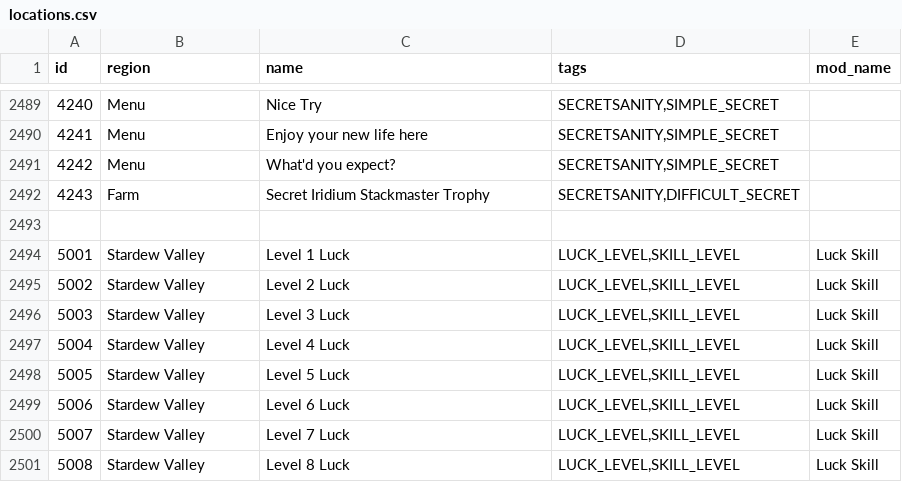
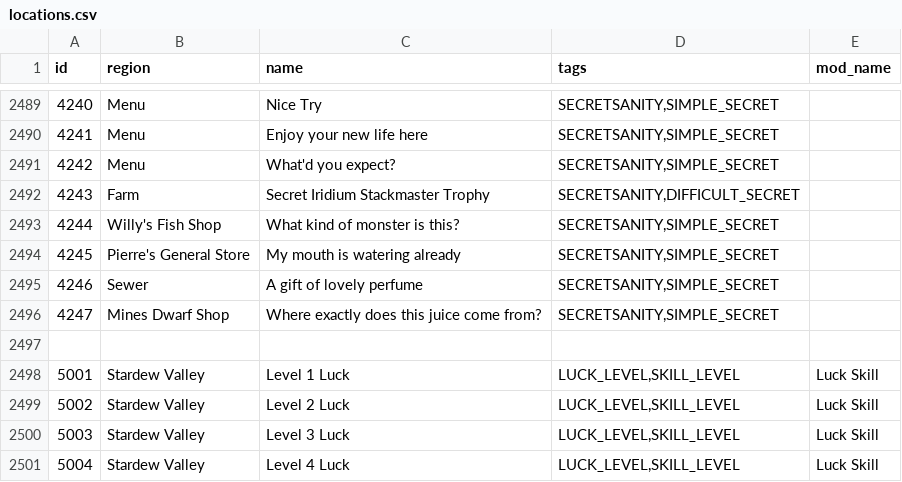
Before and after one commit to agilbert1412/Archipelago, a CSV file: worlds/stardew_valley/data/locations.csv, drawn as a sheet; only a part is shown, gaps mark what is left out; the shorter side is filled out with more unchanged rows.

Commit message:
- Add a few secrets based on special gift dialogue

```diff
--- a/worlds/stardew_valley/data/locations.csv
+++ b/worlds/stardew_valley/data/locations.csv
@@ -2492,2 +2492,6 @@ id,region,name,tags,mod_name
 4243,Farm,Secret Iridium Stackmaster Trophy,"SECRETSANITY,DIFFICULT_SECRET",
+4244,Willy's Fish Shop,What kind of monster is this?,"SECRETSANITY,SIMPLE_SECRET",
+4245,Pierre's General Store,My mouth is watering already,"SECRETSANITY,SIMPLE_SECRET",
+4246,Sewer,A gift of lovely perfume,"SECRETSANITY,SIMPLE_SECRET",
+4247,Mines Dwarf Shop,Where exactly does this juice come from?,"SECRETSANITY,SIMPLE_SECRET",
 
```
Also changed, not shown: 4 other files.
